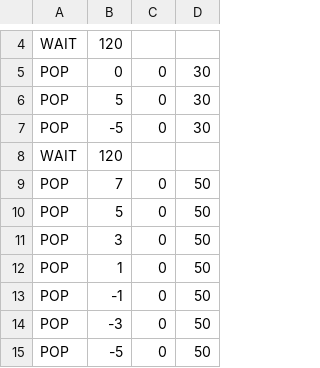
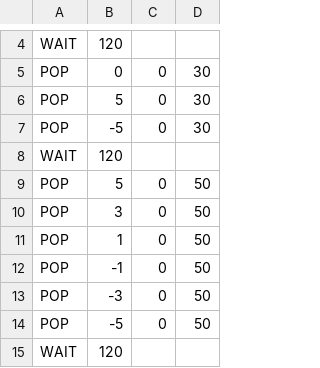
Before and after one commit to bashi-T/DeapSea, a CSV file: CG2-DeapSea/Resource/CSV/STAGE1File.csv, drawn as a sheet; only a part is shown, gaps mark what is left out; the shorter side is filled out with more unchanged rows; the diff covers the shown part only; the diff names each change by its address in the sheet, - before the commit and + after, or states it on an @@ line.

```diff
--- a/CG2-DeapSea/Resource/CSV/STAGE1File.csv
+++ b/CG2-DeapSea/Resource/CSV/STAGE1File.csv
-row 9: POP | 7 | 0 | 50
```
Also changed, not shown: 13 removed rows and 12 edited cells elsewhere in this file, 22 other files.
